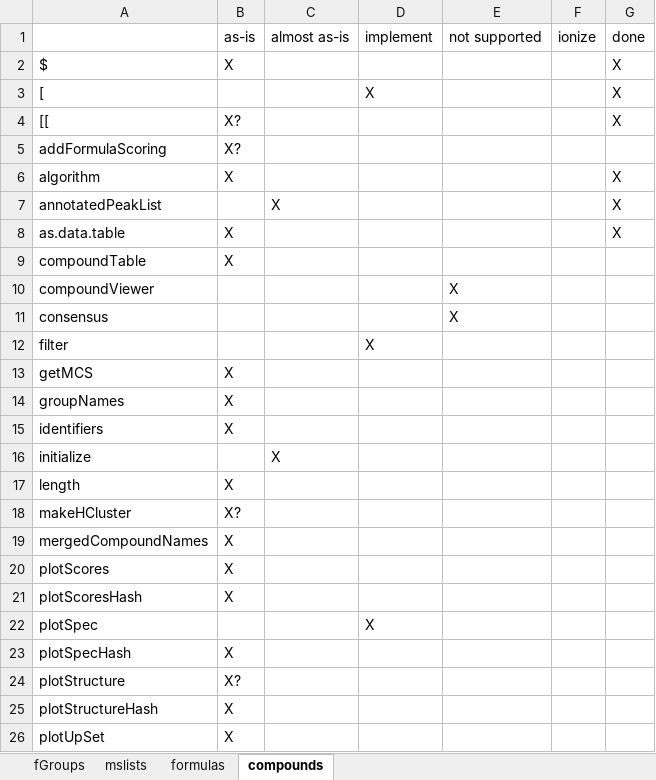
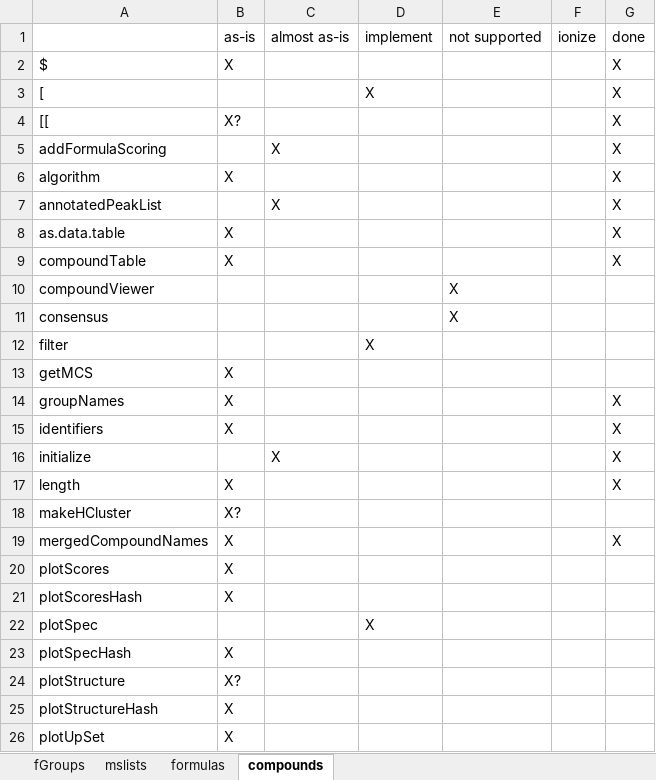
Before and after one commit to jcheminform/patRoon, an Excel workbook: set-impl.xlsx, sheet compounds, drawn as a sheet; only a part is shown; values as stored, in another font and other column widths than the file's, no borders; the diff names each change by its address in the sheet, - before the commit and + after, or states it on an @@ line.

```diff
--- a/set-impl.xlsx (sheet compounds)
+++ b/set-impl.xlsx (sheet compounds)
-B5: X?
+B5: (empty)
-C5: (empty)
+C5: X
-G5: (empty)
+G5: X
-G9: (empty)
+G9: X
-G14:G17: (empty)
+G14:G17: X
-G19: (empty)
+G19: X
```
Also changed, not shown: 1 other file.
